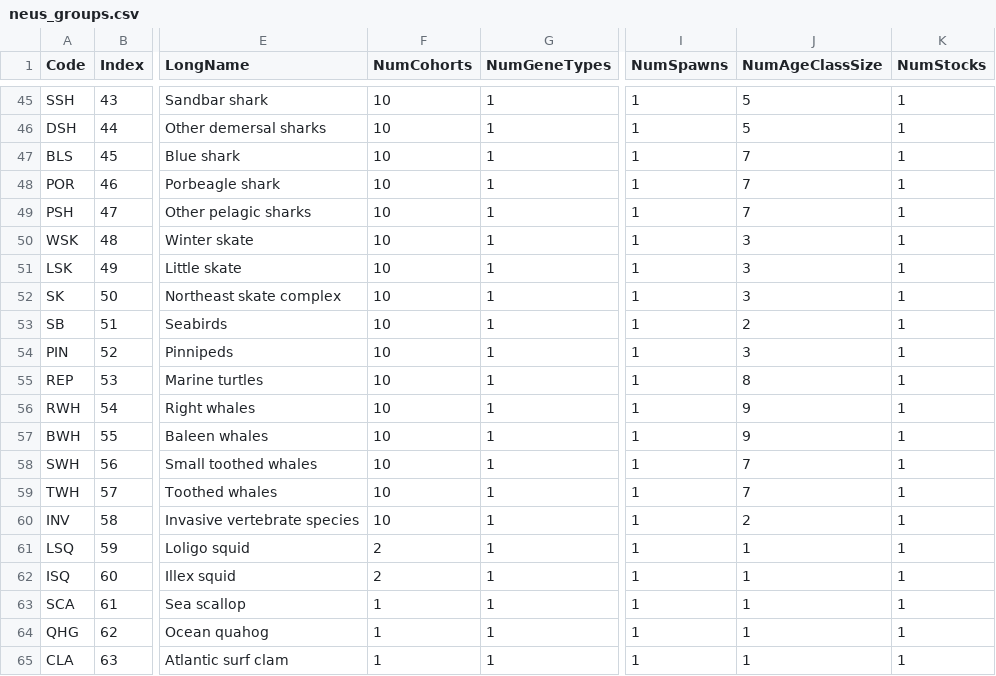
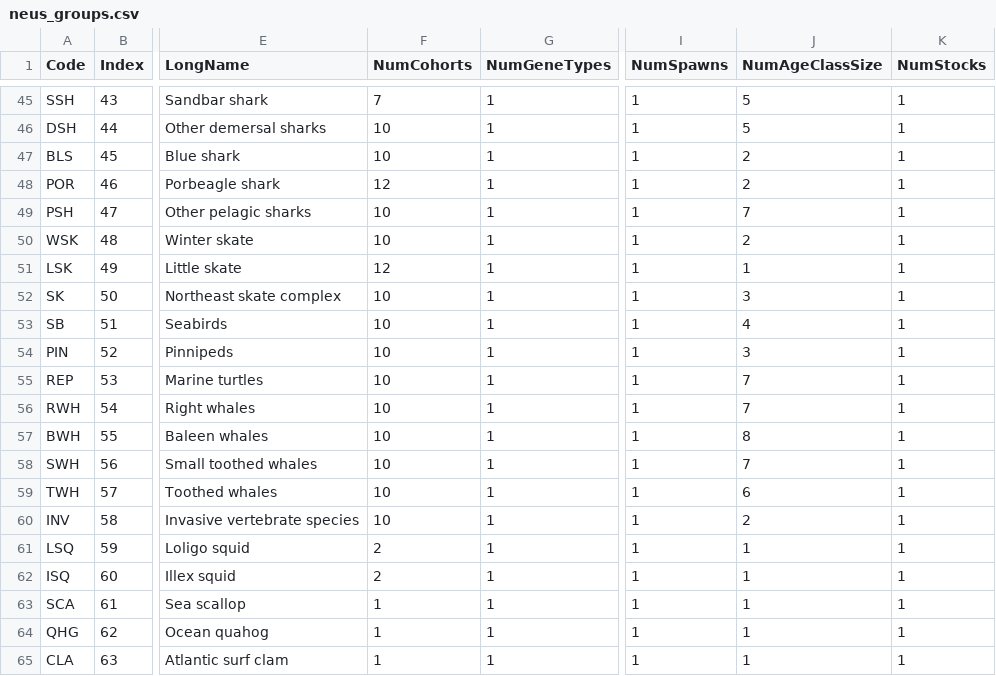
Before and after one commit to NEFSC/READ-EDAB-neusAtlantis, a CSV file: currentVersion/neus_groups.csv, drawn as a sheet; only a part is shown, gaps mark what is left out; the diff covers the shown part only; the diff names each change by its address in the sheet, - before the commit and + after, or states it on an @@ line.

Commit message:
Changed age-based parameters to reflect fishbase and NOAA data - AgeClassSize - NumAgeClasses - age_mat - li_a - li_b

```diff
--- a/currentVersion/neus_groups.csv
+++ b/currentVersion/neus_groups.csv
-F45 (NumCohorts): 10
+F45 (NumCohorts): 7
-J47:J48 (NumAgeClassSize): 7
+J47:J48 (NumAgeClassSize): 2
-F48 (NumCohorts): 10
+F48 (NumCohorts): 12
-J50 (NumAgeClassSize): 3
+J50 (NumAgeClassSize): 2
-F51 (NumCohorts): 10
+F51 (NumCohorts): 12
-J51 (NumAgeClassSize): 3
+J51 (NumAgeClassSize): 1
-J53 (NumAgeClassSize): 2
+J53 (NumAgeClassSize): 4
-J55 (NumAgeClassSize): 8
+J55 (NumAgeClassSize): 7
-J56 (NumAgeClassSize): 9
+J56 (NumAgeClassSize): 7
-J57 (NumAgeClassSize): 9
+J57 (NumAgeClassSize): 8
-J59 (NumAgeClassSize): 7
+J59 (NumAgeClassSize): 6
```
Also changed, not shown: 38 edited cells elsewhere in this file, 1 other file.
